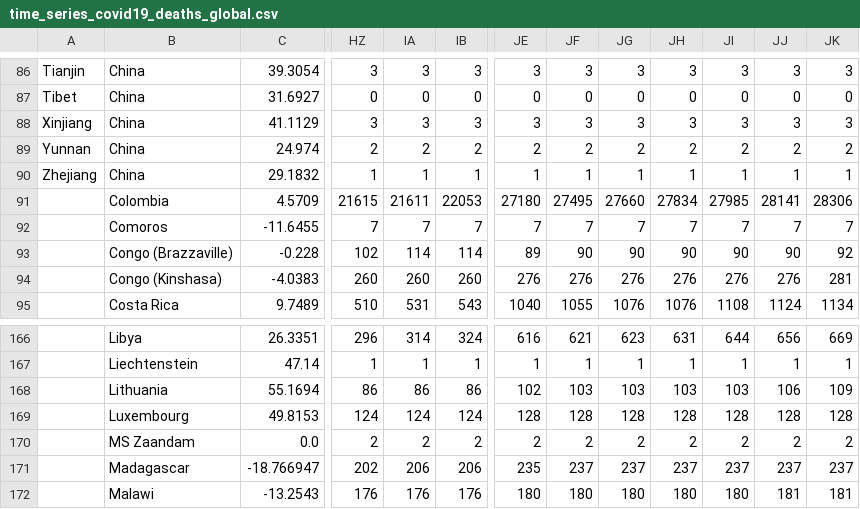
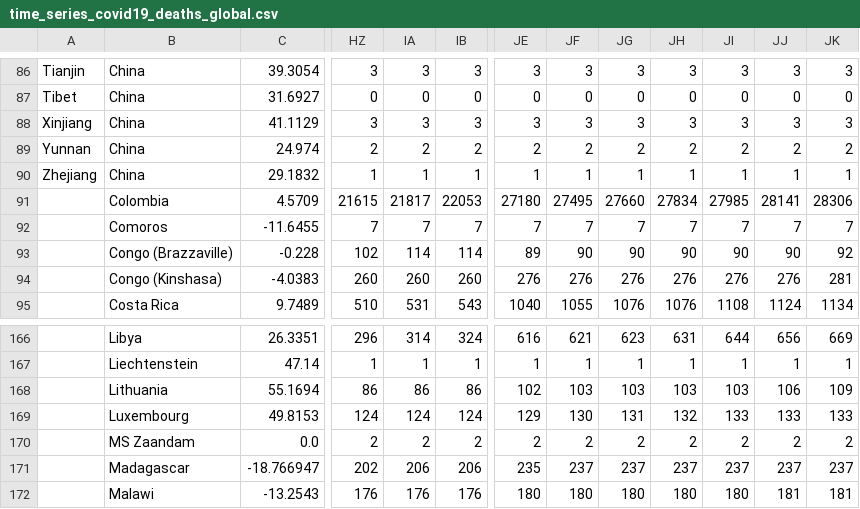
Before and after one commit to rjlopez2/ADS-_CAS_Bern_2020, a CSV file: Projects/M1 and M2/time_series_covid19_deaths_global.csv, drawn as a sheet; only a part is shown, gaps mark what is left out; the diff names each change by its address in the sheet, - before the commit and + after, or states it on an @@ line.

```diff
--- a/Projects/M1 and M2/time_series_covid19_deaths_global.csv
+++ b/Projects/M1 and M2/time_series_covid19_deaths_global.csv
-IA91: 21611
+IA91: 21817
-JE169: 128
+JE169: 129
-JF169: 128
+JF169: 130
-JG169: 128
+JG169: 131
-JH169: 128
+JH169: 132
-JI169: 128
+JI169: 133
-JJ169: 128
+JJ169: 133
-JK169: 128
+JK169: 133
```
Also changed, not shown: Projects/M1 and M2/time_series_covid19_confirmed_global.csv, Projects/M1 and M2/time_series_covid19_recovered_global.csv, 8 other files.
